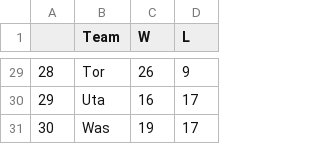
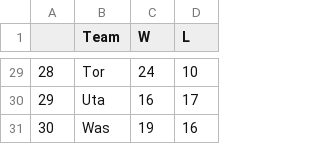
Before and after one commit to derek-corcoran-barrios/Sloan, a CSV file: AddedStand.csv, drawn as a sheet; only a part is shown, gaps mark what is left out; the diff covers the shown part only.

```diff
--- a/AddedStand.csv
+++ b/AddedStand.csv
@@ -29,3 +29,3 @@
-"28","Tor",26,9
+"28","Tor",24,10
 "29","Uta",16,17
-"30","Was",19,17
+"30","Was",19,16
```
Also changed, not shown: 18 edited cells elsewhere in this file, ProjStand.csv, datos2017.csv, 5 other files.
